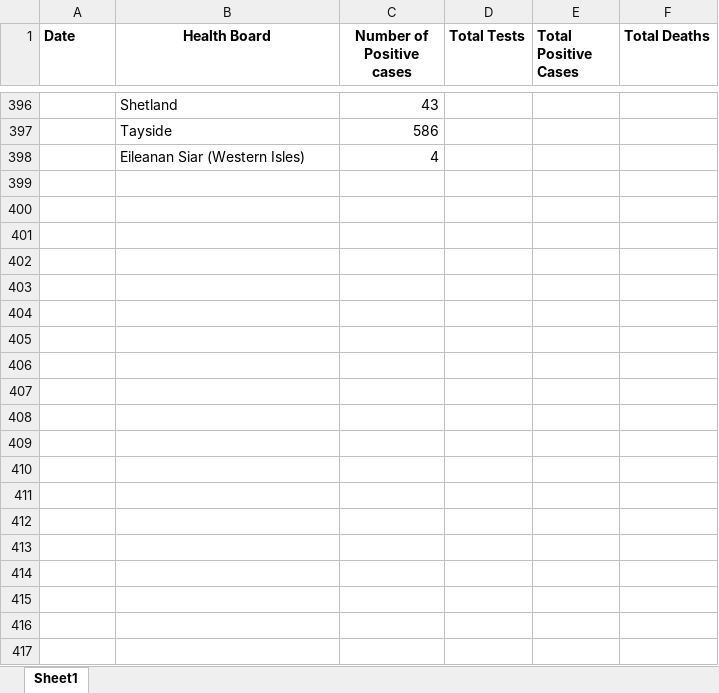
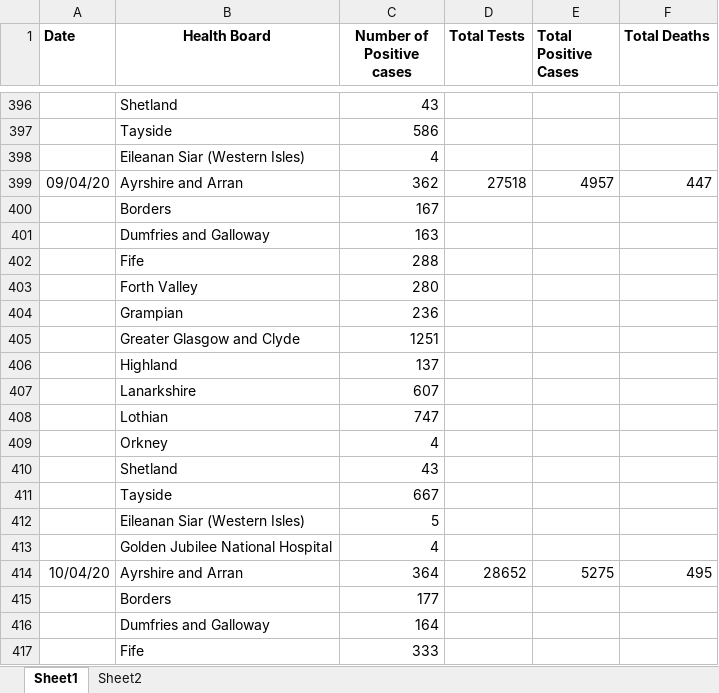
Before and after one commit to jimypbr/covid19-scotland, an Excel workbook: corona_scotland.xlsx, sheet Sheet1, drawn as a sheet; only a part is shown, gaps mark what is left out; values as stored, in another font and other column widths than the file's, no borders; the diff covers the shown part only; the diff names each change by its address in the sheet, - before the commit and + after, or states it on an @@ line.

```diff
--- a/corona_scotland.xlsx (sheet Sheet1)
+++ b/corona_scotland.xlsx (sheet Sheet1)
+sheet tab: Sheet2
+row 399: 09/04/20 | Ayrshire and Arran | 362 | 27518 | 4957 | 447
+row 400:  | Borders | 167
+row 401:  | Dumfries and Galloway | 163
+row 402:  | Fife | 288
+row 403:  | Forth Valley | 280
+row 404:  | Grampian | 236
+row 405:  | Greater Glasgow and Clyde | 1251
+row 406:  | Highland | 137
+row 407:  | Lanarkshire | 607
+row 408:  | Lothian | 747
+row 409:  | Orkney | 4
+row 410:  | Shetland | 43
+row 411:  | Tayside | 667
+row 412:  | Eileanan Siar (Western Isles) | 5
+row 413:  | Golden Jubilee National Hospital | 4
+row 414: 10/04/20 | Ayrshire and Arran | 364 | 28652 | 5275 | 495
+row 415:  | Borders | 177
+row 416:  | Dumfries and Galloway | 164
+row 417:  | Fife | 333
```
Also changed, not shown: 11 added rows elsewhere in this sheet, 5 other files.
